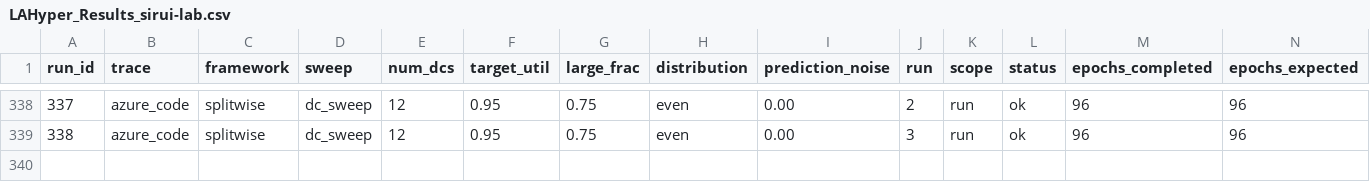
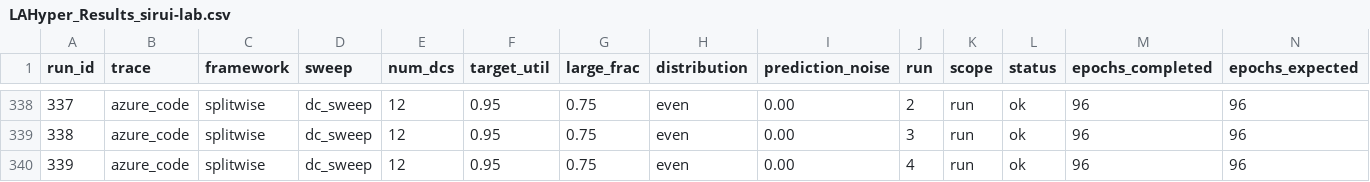
Before and after one commit to hmoore01/LLMScheduling, a CSV file: ipdps/experiment_results/LAHyper_Results_sirui-lab.csv, drawn as a sheet; only a part is shown, gaps mark what is left out; rows hold the shown columns only; the diff names each change by its address in the sheet, - before the commit and + after, or states it on an @@ line.

Commit message:
results[sirui-lab]: 2026-06-12 21:12:46

```diff
--- a/ipdps/experiment_results/LAHyper_Results_sirui-lab.csv
+++ b/ipdps/experiment_results/LAHyper_Results_sirui-lab.csv
+row 340: 339 | azure_code | splitwise | dc_sweep | 12 | 0.95 | 0.75 | even | 0.00 | 4 | run | ok | 96 | 96
```
